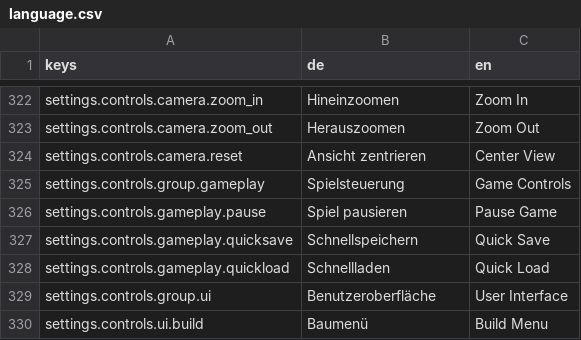
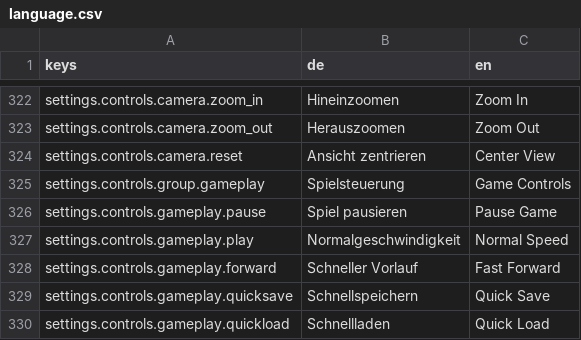
Before and after one commit to pengels24/homasim-godot, a CSV file: translations/language.csv, drawn as a sheet; only a part is shown, gaps mark what is left out; the shorter side is filled out with more unchanged rows; the diff names each change by its address in the sheet, - before the commit and + after, or states it on an @@ line.

```diff
--- a/translations/language.csv
+++ b/translations/language.csv
+row 327: settings.controls.gameplay.play | Normalgeschwindigkeit | Normal Speed
+row 328: settings.controls.gameplay.forward | Schneller Vorlauf | Fast Forward
```
Also changed, not shown: 18 other files.
